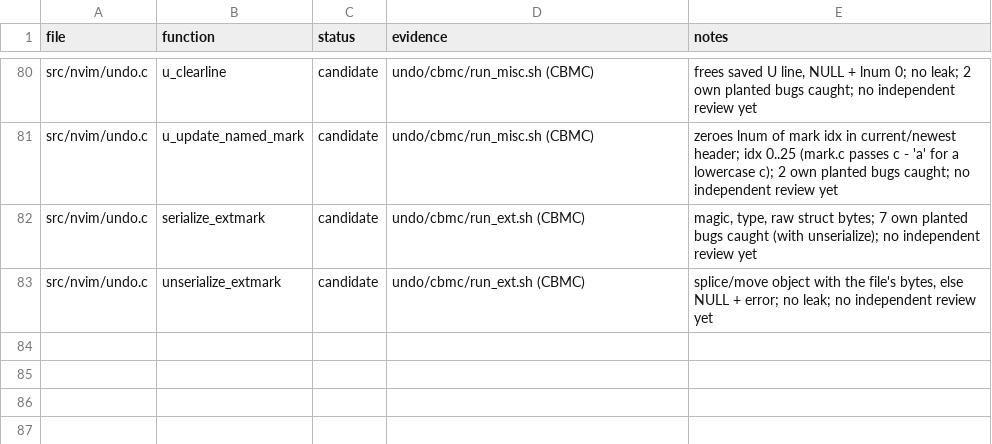
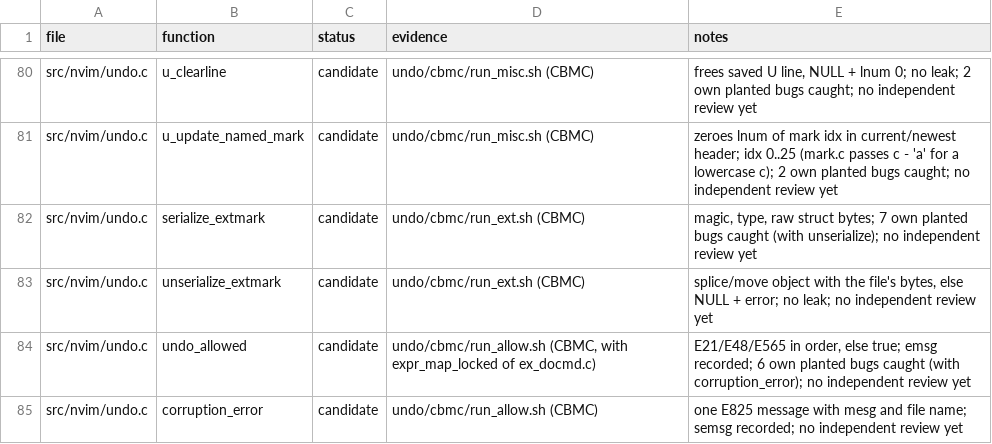
Before and after one commit to blooddimmedtide/neovim_verifier, a TSV file: libraries/neovim/status.tsv, drawn as a sheet; only a part is shown, gaps mark what is left out.

```diff
--- a/libraries/neovim/status.tsv
+++ b/libraries/neovim/status.tsv
@@ -83 +83,3 @@ src/nvim/undo.c	serialize_extmark	candidate	undo/cbmc/run_ext.sh (CBMC)	magic, t
 src/nvim/undo.c	unserialize_extmark	candidate	undo/cbmc/run_ext.sh (CBMC)	splice/move object with the file's bytes, else NULL + error; no leak; no independent review yet
+src/nvim/undo.c	undo_allowed	candidate	undo/cbmc/run_allow.sh (CBMC, with expr_map_locked of ex_docmd.c)	E21/E48/E565 in order, else true; emsg recorded; 6 own planted bugs caught (with corruption_error); no independent review yet
+src/nvim/undo.c	corruption_error	candidate	undo/cbmc/run_allow.sh (CBMC)	one E825 message with mesg and file name; semsg recorded; no independent review yet
```
Also changed, not shown: 9 other files.
